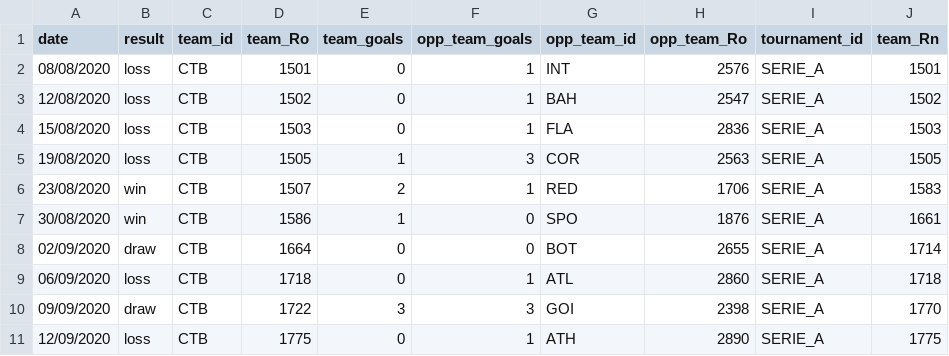
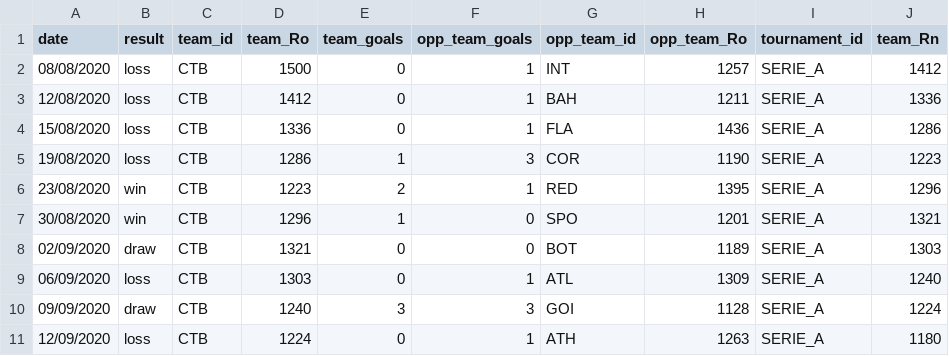
Before and after one commit to gaholanda/elo-rating-brasil, a CSV file: src/admin/database/ratings/teams/CTB.csv, drawn as a sheet; only a part is shown; the diff covers the shown part only.

```diff
--- a/src/admin/database/ratings/teams/CTB.csv
+++ b/src/admin/database/ratings/teams/CTB.csv
@@ -1,11 +1,11 @@
 date;result;team_id;team_Ro;team_goals;opp_team_goals;opp_team_id;opp_team_Ro;tournament_id;team_Rn
-08/08/2020;loss;CTB;1501;0;1;INT;2576;SERIE_A;1501
-12/08/2020;loss;CTB;1502;0;1;BAH;2547;SERIE_A;1502
-15/08/2020;loss;CTB;1503;0;1;FLA;2836;SERIE_A;1503
-19/08/2020;loss;CTB;1505;1;3;COR;2563;SERIE_A;1505
-23/08/2020;win;CTB;1507;2;1;RED;1706;SERIE_A;1583
-30/08/2020;win;CTB;1586;1;0;SPO;1876;SERIE_A;1661
-02/09/2020;draw;CTB;1664;0;0;BOT;2655;SERIE_A;1714
-06/09/2020;loss;CTB;1718;0;1;ATL;2860;SERIE_A;1718
-09/09/2020;draw;CTB;1722;3;3;GOI;2398;SERIE_A;1770
-12/09/2020;loss;CTB;1775;0;1;ATH;2890;SERIE_A;1775
+08/08/2020;loss;CTB;1500;0;1;INT;1257;SERIE_A;1412
+12/08/2020;loss;CTB;1412;0;1;BAH;1211;SERIE_A;1336
+15/08/2020;loss;CTB;1336;0;1;FLA;1436;SERIE_A;1286
+19/08/2020;loss;CTB;1286;1;3;COR;1190;SERIE_A;1223
+23/08/2020;win;CTB;1223;2;1;RED;1395;SERIE_A;1296
+30/08/2020;win;CTB;1296;1;0;SPO;1201;SERIE_A;1321
+02/09/2020;draw;CTB;1321;0;0;BOT;1189;SERIE_A;1303
+06/09/2020;loss;CTB;1303;0;1;ATL;1309;SERIE_A;1240
+09/09/2020;draw;CTB;1240;3;3;GOI;1128;SERIE_A;1224
+12/09/2020;loss;CTB;1224;0;1;ATH;1263;SERIE_A;1180
```
Also changed, not shown: 84 edited cells elsewhere in this file, src/admin/database/ratings/ratings.csv, src/admin/database/ratings/teams/AVA.csv, 29 other files.
